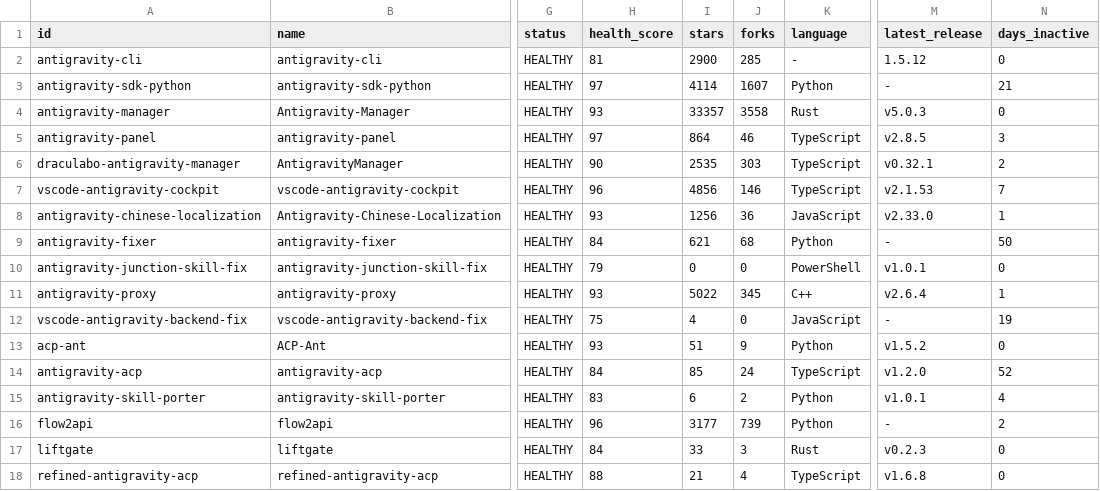
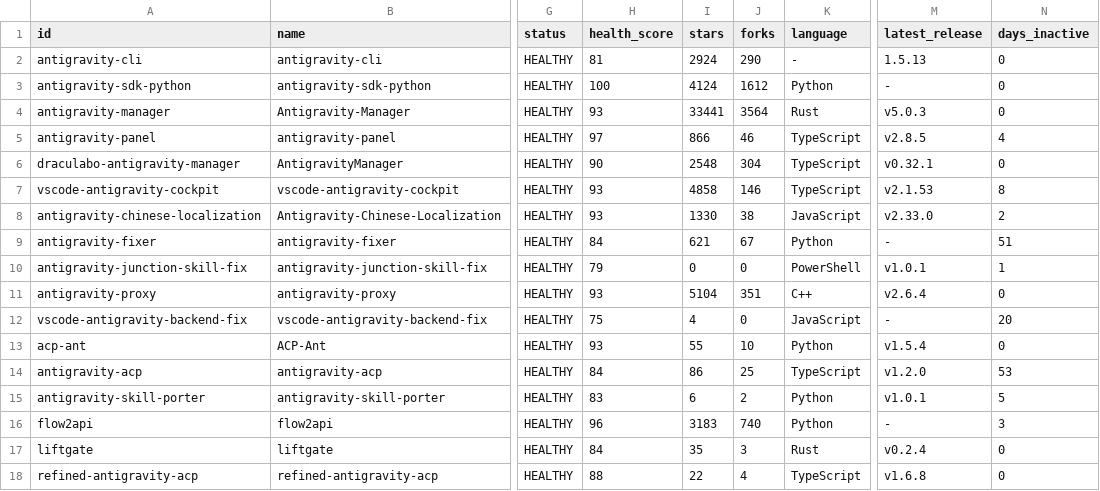
Before and after one commit to lukeinx/awesome-antigravity-tools, a CSV file: data/exports/tools.csv, drawn as a sheet; only a part is shown, gaps mark what is left out; the diff names each change by its address in the sheet, - before the commit and + after, or states it on an @@ line.

```diff
--- a/data/exports/tools.csv
+++ b/data/exports/tools.csv
-I2 (stars): 2900
+I2 (stars): 2924
-J2 (forks): 285
+J2 (forks): 290
-M2 (latest_release): 1.5.12
+M2 (latest_release): 1.5.13
-H3 (health_score): 97
+H3 (health_score): 100
-I3 (stars): 4114
+I3 (stars): 4124
-J3 (forks): 1607
+J3 (forks): 1612
-N3 (days_inactive): 21
+N3 (days_inactive): 0
-I4 (stars): 33357
+I4 (stars): 33441
-J4 (forks): 3558
+J4 (forks): 3564
-I5 (stars): 864
+I5 (stars): 866
-N5 (days_inactive): 3
+N5 (days_inactive): 4
-I6 (stars): 2535
+I6 (stars): 2548
-J6 (forks): 303
+J6 (forks): 304
-N6 (days_inactive): 2
+N6 (days_inactive): 0
-H7 (health_score): 96
+H7 (health_score): 93
-I7 (stars): 4856
+I7 (stars): 4858
-N7 (days_inactive): 7
+N7 (days_inactive): 8
-I8 (stars): 1256
+I8 (stars): 1330
-J8 (forks): 36
+J8 (forks): 38
-N8 (days_inactive): 1
+N8 (days_inactive): 2
-J9 (forks): 68
+J9 (forks): 67
-N9 (days_inactive): 50
+N9 (days_inactive): 51
-N10 (days_inactive): 0
+N10 (days_inactive): 1
-I11 (stars): 5022
+I11 (stars): 5104
-J11 (forks): 345
+J11 (forks): 351
-N11 (days_inactive): 1
+N11 (days_inactive): 0
-N12 (days_inactive): 19
+N12 (days_inactive): 20
-I13 (stars): 51
+I13 (stars): 55
-J13 (forks): 9
+J13 (forks): 10
-M13 (latest_release): v1.5.2
+M13 (latest_release): v1.5.4
-I14 (stars): 85
+I14 (stars): 86
-J14 (forks): 24
+J14 (forks): 25
-N14 (days_inactive): 52
+N14 (days_inactive): 53
-N15 (days_inactive): 4
+N15 (days_inactive): 5
-I16 (stars): 3177
+I16 (stars): 3183
-J16 (forks): 739
+J16 (forks): 740
-N16 (days_inactive): 2
+N16 (days_inactive): 3
-I17 (stars): 33
+I17 (stars): 35
-M17 (latest_release): v0.2.3
+M17 (latest_release): v0.2.4
-I18 (stars): 21
+I18 (stars): 22
```
Also changed, not shown: 11 other files.
